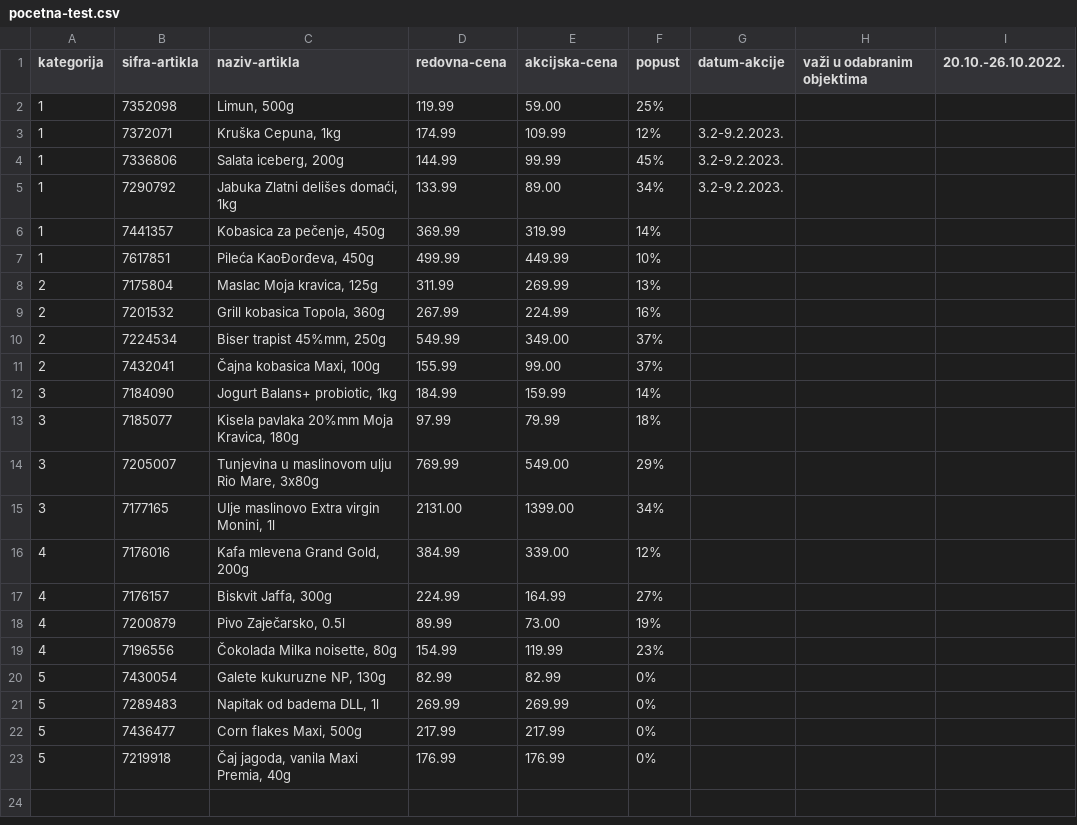
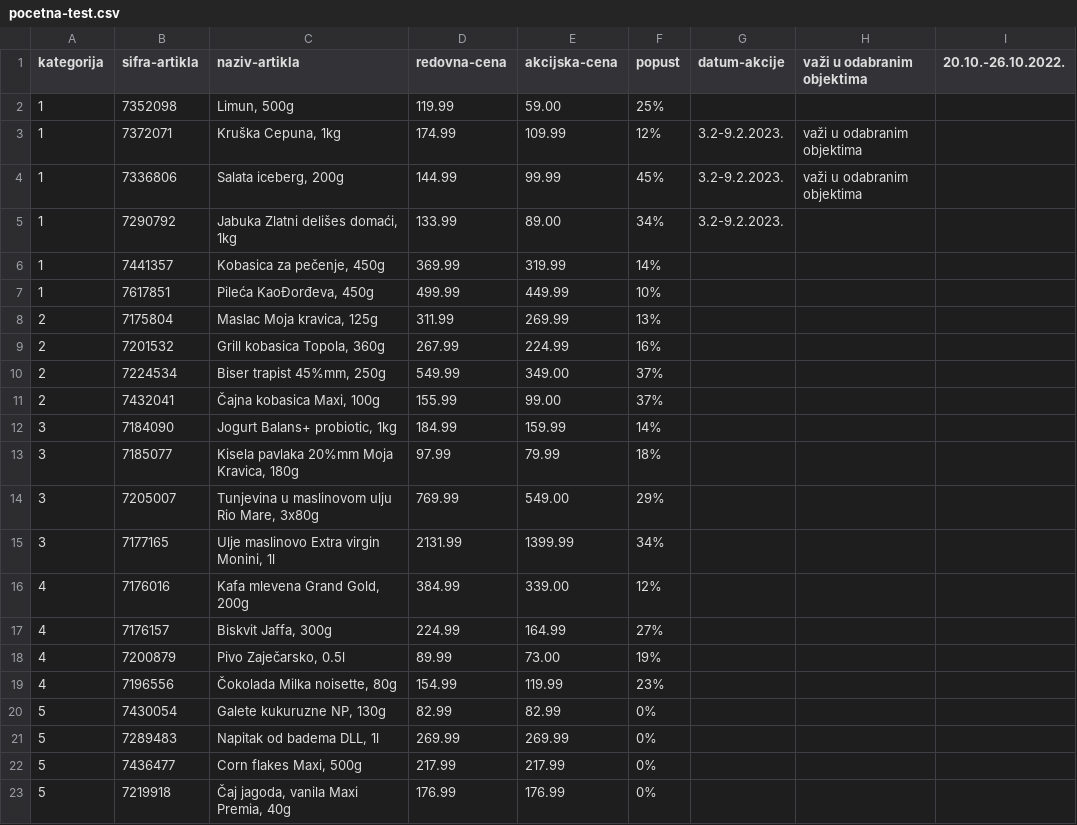
Before and after one commit to lepi-dozni/shop-n-go, a CSV file: tabele/pocetna-test.csv, drawn as a sheet.

```diff
--- a/tabele/pocetna-test.csv
+++ b/tabele/pocetna-test.csv
@@ -2,4 +2,4 @@
 1;7352098;Limun, 500g;119.99;59.00;25%;;;
-1;7372071;Kruška Cepuna, 1kg;174.99;109.99;12%;3.2-9.2.2023.;;
-1;7336806;Salata iceberg, 200g;144.99;99.99;45%;3.2-9.2.2023.;;
+1;7372071;Kruška Cepuna, 1kg;174.99;109.99;12%;3.2-9.2.2023.;važi u odabranim objektima;
+1;7336806;Salata iceberg, 200g;144.99;99.99;45%;3.2-9.2.2023.;važi u odabranim objektima;
 1;7290792;Jabuka Zlatni delišes domaći, 1kg;133.99;89.00;34%;3.2-9.2.2023.;;
@@ -14,3 +14,3 @@
 3;7205007;Tunjevina u maslinovom ulju Rio Mare, 3x80g;769.99;549.00;29%;;;
-3;7177165;Ulje maslinovo Extra virgin Monini, 1l;2131.00;1399.00;34%;;;
+3;7177165;Ulje maslinovo Extra virgin Monini, 1l;2131.99;1399.99;34%;;;
 4;7176016;Kafa mlevena Grand Gold, 200g;384.99;339.00;12%;;;
```
Also changed, not shown: 6 other files.
